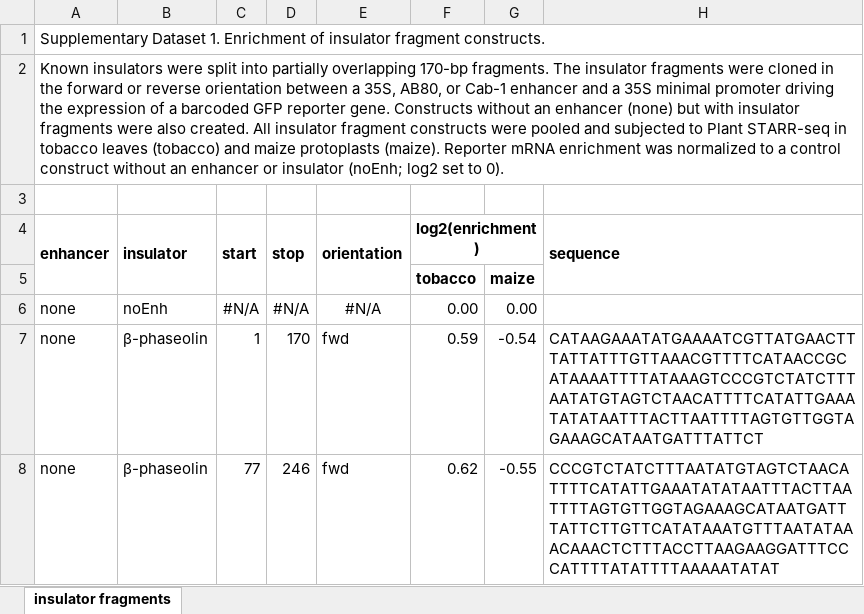
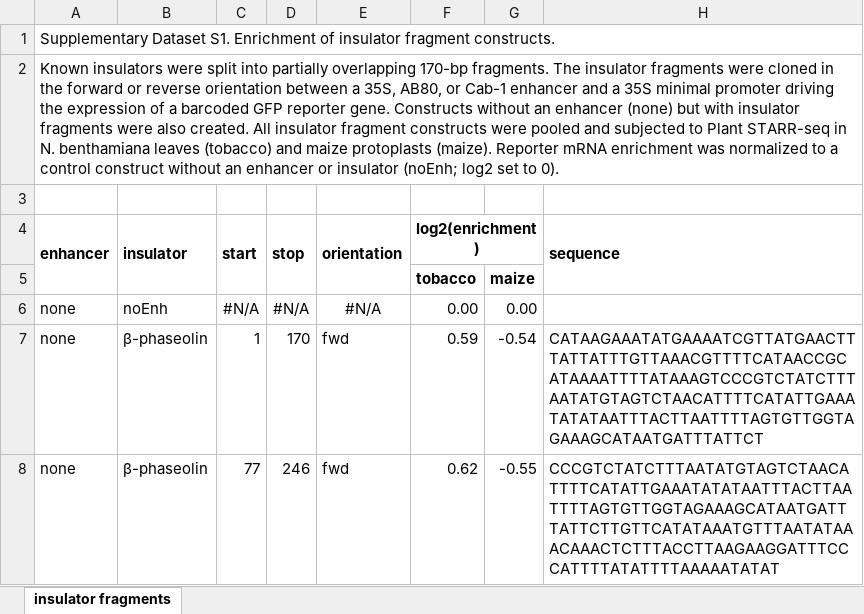
Before and after one commit to tobjores/Small-DNA-elements-can-act-as-both-insulators-and-silencers-in-plants, an Excel workbook: data/supplementary_data/SupplementaryDataset1.xlsx, sheet insulator fragments, drawn as a sheet; only a part is shown; values as stored, in another font and other column widths than the file's, no borders; the diff names each change by its address in the sheet, - before the commit and + after, or states it on an @@ line.

```diff
--- a/data/supplementary_data/SupplementaryDataset1.xlsx (sheet insulator fragments)
+++ b/data/supplementary_data/SupplementaryDataset1.xlsx (sheet insulator fragments)
-A1 (enhancer): Supplementary Dataset 1. Enrichment of…
+A1 (enhancer): Supplementary Dataset S1. Enrichment of…
-A2 (enhancer): …STARR-seq in tobacco leaves (tobacco)…
+A2 (enhancer): …STARR-seq in N. benthamiana leaves (tobacco)…
```
Also changed, not shown: data/supplementary_data/SupplementaryDataset3.xlsx, data/supplementary_data/SupplementaryDataset4.xlsx, 24 other files.
